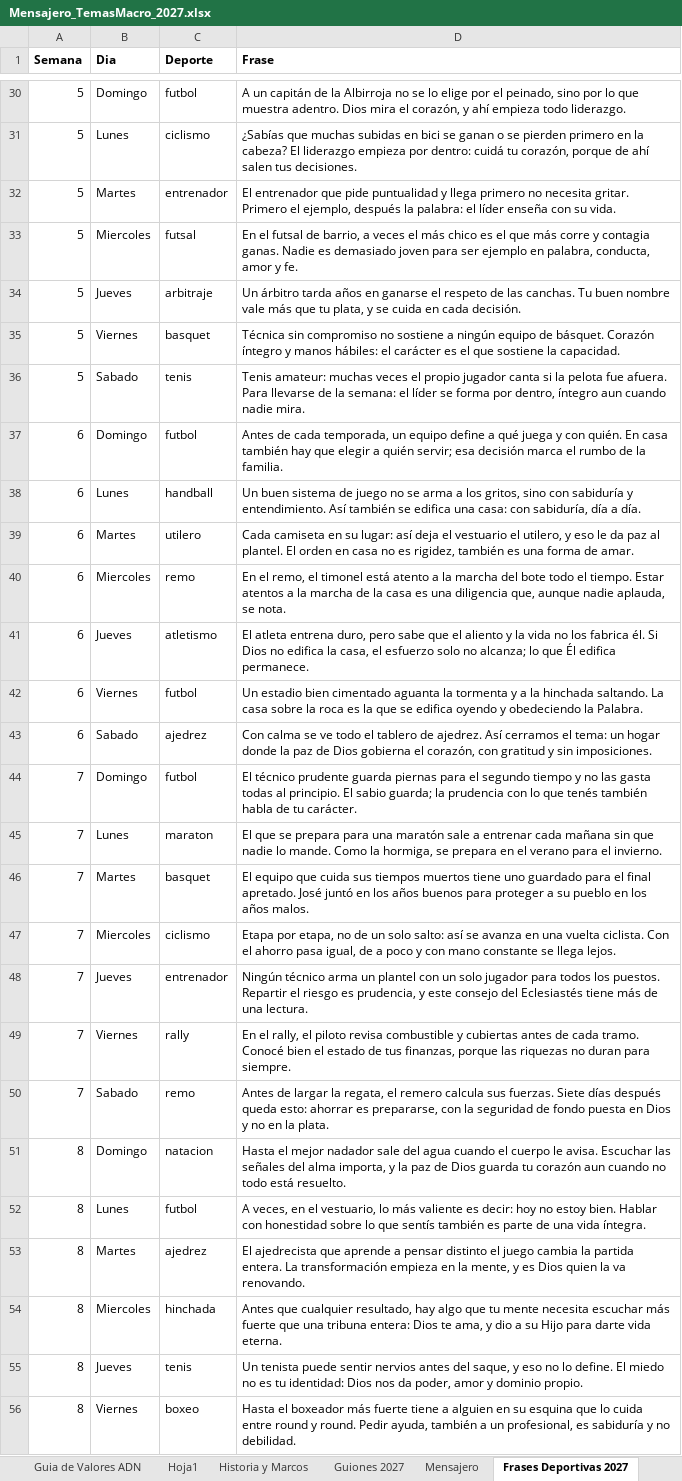
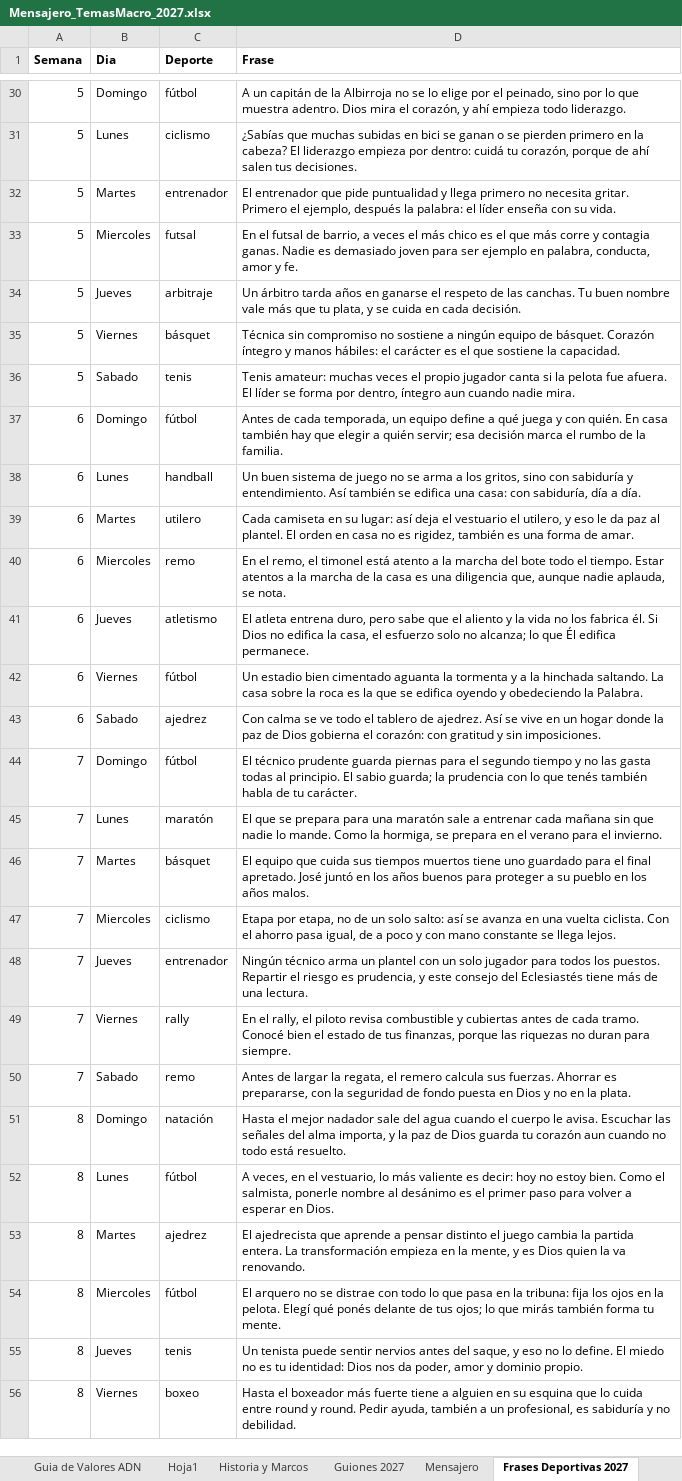
Before and after one commit to richarhrojas-ai/Sunset-app, an Excel workbook: mensajero/content/planillas/Mensajero_TemasMacro_2027.xlsx, sheet Frases Deportivas 2027, drawn as a sheet; only a part is shown, gaps mark what is left out; values as stored, in another font and other column widths than the file's, no borders; the diff covers the shown part only; the diff names each change by its address in the sheet, - before the commit and + after, or states it on an @@ line.

```diff
--- a/mensajero/content/planillas/Mensajero_TemasMacro_2027.xlsx (sheet Frases Deportivas 2027)
+++ b/mensajero/content/planillas/Mensajero_TemasMacro_2027.xlsx (sheet Frases Deportivas 2027)
-C30 (Deporte): futbol
+C30 (Deporte): fútbol
-C35 (Deporte): basquet
+C35 (Deporte): básquet
-D36 (Frase): …fue afuera. Para llevarse de la semana: el líder se…
+D36 (Frase): …fue afuera. El líder se…
-C37 (Deporte): futbol
+C37 (Deporte): fútbol
-C42 (Deporte): futbol
+C42 (Deporte): fútbol
-D43 (Frase): …ajedrez. Así cerramos el tema: un hogar donde la paz de Dios gobierna el corazón, con gratitud…
+D43 (Frase): …ajedrez. Así se vive en un hogar donde la paz de Dios gobierna el corazón: con gratitud…
-C44 (Deporte): futbol
+C44 (Deporte): fútbol
-C45 (Deporte): maraton
+C45 (Deporte): maratón
-C46 (Deporte): basquet
+C46 (Deporte): básquet
-D50 (Frase): …sus fuerzas. Siete días después queda esto: ahorrar es prepararse,…
+D50 (Frase): …sus fuerzas. Ahorrar es prepararse,…
-C51 (Deporte): natacion
+C51 (Deporte): natación
-C52 (Deporte): futbol
+C52 (Deporte): fútbol
-D52 (Frase): …estoy bien. Hablar con honestidad sobre lo que sentís también es parte de una vida íntegra.
+D52 (Frase): …estoy bien. Como el salmista, ponerle nombre al desánimo es el primer paso para volver a esperar en Dios.
-C54 (Deporte): hinchada
+C54 (Deporte): fútbol
-D54 (Frase): Antes que cualquier resultado, hay algo que tu mente necesita escuchar más fuerte que una tribuna entera: Dios te ama, y dio a su Hijo para darte vida eterna.
+D54 (Frase): El arquero no se distrae con todo lo que pasa en la tribuna: fija los ojos en la pelota. Elegí qué ponés delante de tus ojos; lo que mirás también forma tu mente.
```
Also changed, not shown: 114 edited cells elsewhere in this sheet, 3 other files.
